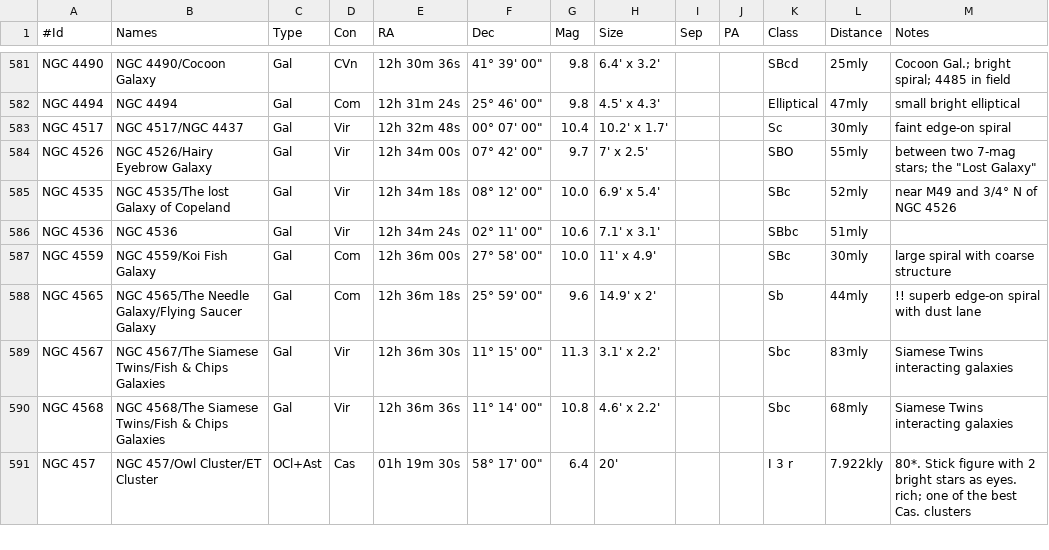
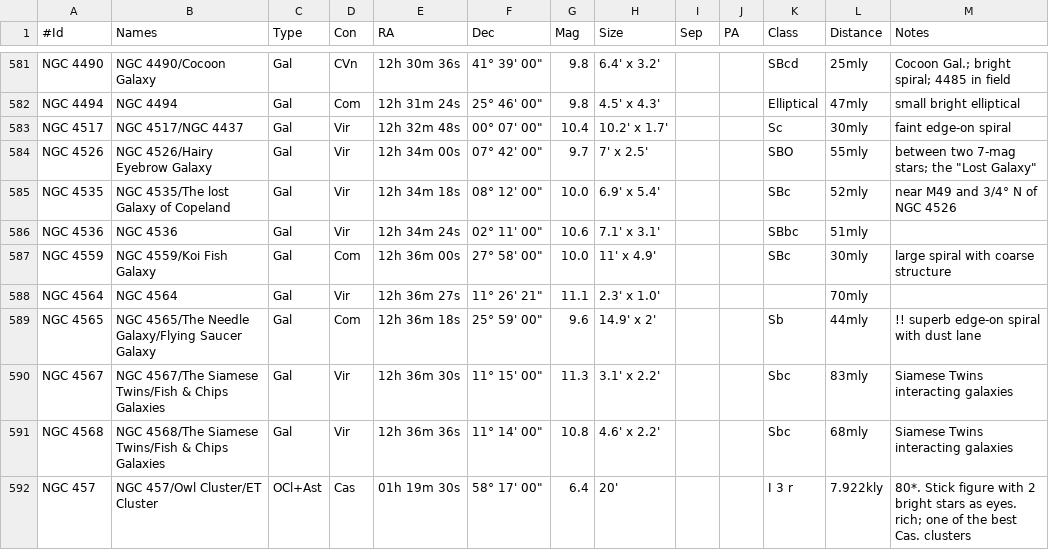
Before and after one commit to jonathanacross/astrodb, a TSV file: data/objects.tsv, drawn as a sheet; only a part is shown, gaps mark what is left out.

```diff
--- a/data/objects.tsv
+++ b/data/objects.tsv
@@ -587,2 +587,3 @@ NGC 4536	NGC 4536	Gal	Vir	12h 34m 24s	02° 11' 00"	10.6	7.1' x 3.1'			SBbc	51mly
 NGC 4559	NGC 4559/Koi Fish Galaxy	Gal	Com	12h 36m 00s	27° 58' 00"	10.0	11' x 4.9'			SBc	30mly	large spiral with coarse structure
+NGC 4564	NGC 4564	Gal	Vir	12h 36m 27s	11° 26' 21"	11.1	2.3' x 1.0'				70mly	
 NGC 4565	NGC 4565/The Needle Galaxy/Flying Saucer Galaxy	Gal	Com	12h 36m 18s	25° 59' 00"	9.6	14.9' x 2'			Sb	44mly	!! superb edge-on spiral with dust lane
```
Also changed, not shown: data/observations.tsv.
